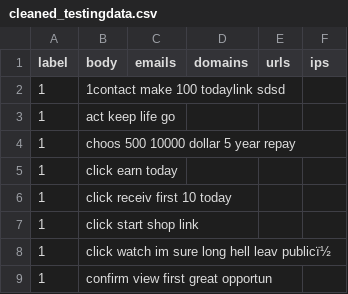
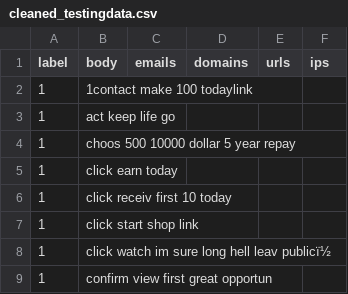
Before and after one commit to Alaric53/Phshing_filter, a CSV file: cleaned_data/cleaned_testingdata.csv, drawn as a sheet; only a part is shown.

```diff
--- a/cleaned_data/cleaned_testingdata.csv
+++ b/cleaned_data/cleaned_testingdata.csv
@@ -1,3 +1,3 @@
 label,body,emails,domains,urls,ips
-1,1contact make 100 todaylink sdsd,,,,
+1,1contact make 100 todaylink,,,,
 1,act keep life go,,,,
```
Also changed, not shown: 4 other files.
